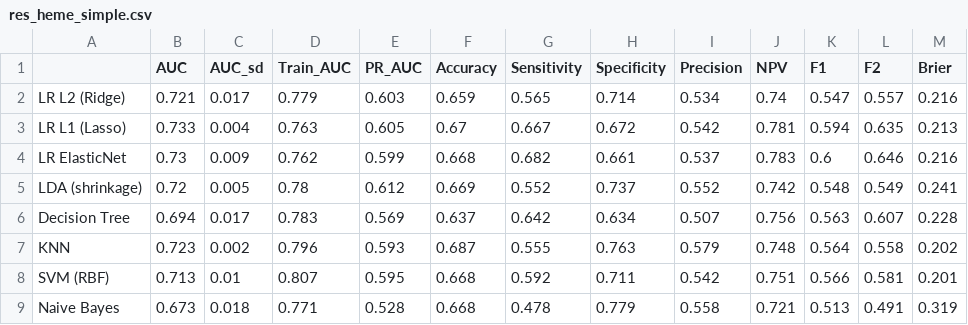
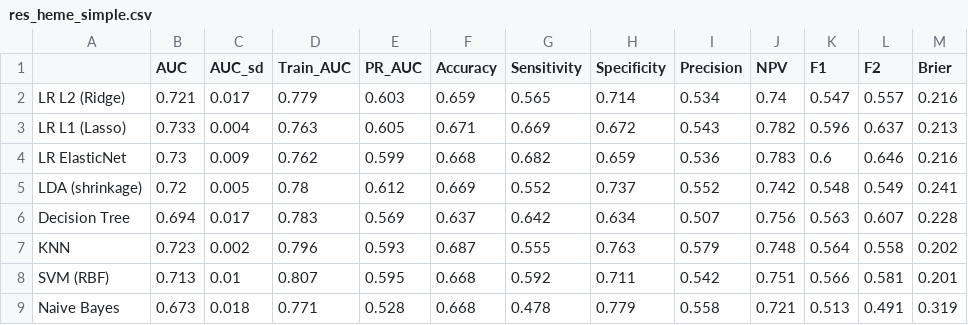
Before and after one commit to sama6064/Hematologic_Toxicity, a CSV file: results/res_heme_simple.csv, drawn as a sheet.

```diff
--- a/results/res_heme_simple.csv
+++ b/results/res_heme_simple.csv
@@ -2,4 +2,4 @@
 LR L2 (Ridge),0.721,0.017,0.779,0.603,0.659,0.565,0.714,0.534,0.74,0.547,0.557,0.216
-LR L1 (Lasso),0.733,0.004,0.763,0.605,0.67,0.667,0.672,0.542,0.781,0.594,0.635,0.213
-LR ElasticNet,0.73,0.009,0.762,0.599,0.668,0.682,0.661,0.537,0.783,0.6,0.646,0.216
+LR L1 (Lasso),0.733,0.004,0.763,0.605,0.671,0.669,0.672,0.543,0.782,0.596,0.637,0.213
+LR ElasticNet,0.73,0.009,0.762,0.599,0.668,0.682,0.659,0.536,0.783,0.6,0.646,0.216
 LDA (shrinkage),0.72,0.005,0.78,0.612,0.669,0.552,0.737,0.552,0.742,0.548,0.549,0.241
```
Also changed, not shown: results/res_heme_dr.csv, results/res_heme_imp.csv, 22 other files.
